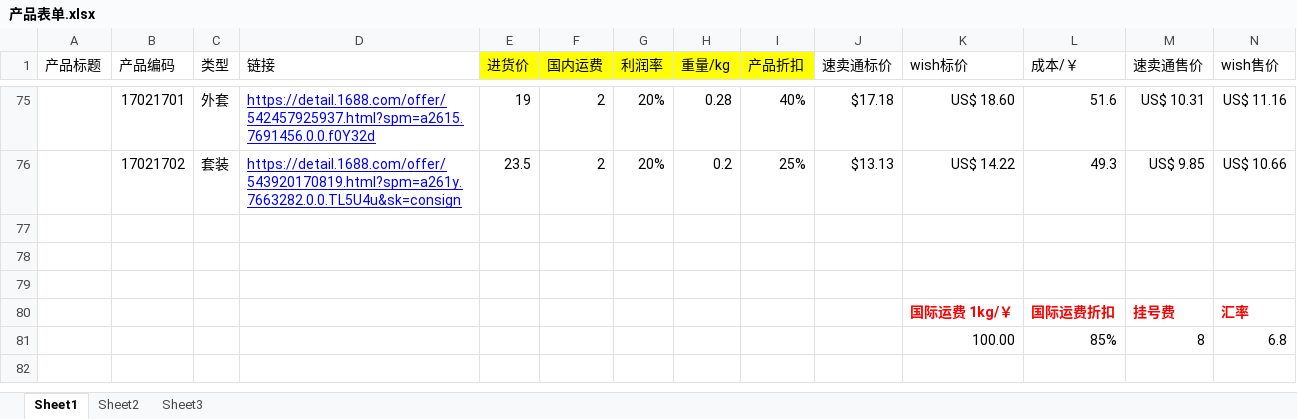
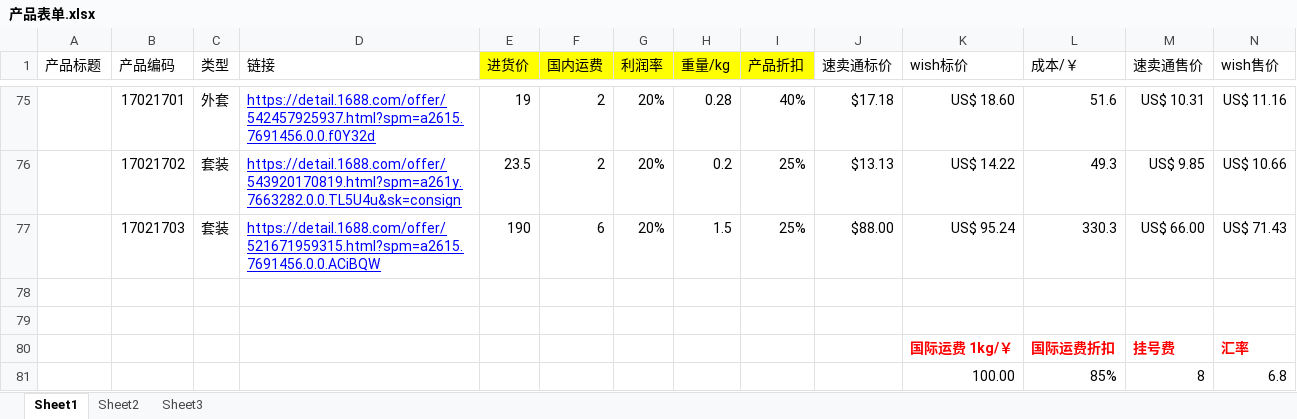
Before and after one commit to hhp220/aliexpress, an Excel workbook: 产品表单.xlsx, sheet Sheet1, drawn as a sheet; only a part is shown, gaps mark what is left out; values as stored, in another font and other column widths than the file's, no borders; charts and pictures not drawn; rows hold the shown columns only; the diff names each change by its address in the sheet, - before the commit and + after, or states it on an @@ line.

Commit message:
17021803 by ski suit 4-14

```diff
--- a/产品表单.xlsx (sheet Sheet1)
+++ b/产品表单.xlsx (sheet Sheet1)
-row 77: (empty)
+row 77:  | 17021703 | 套装 | https://detail.1688.com/offer/521671959315.html?spm=a2615.7691456.0.0.ACiBQW | 190 | 6 | 20% | 1.5 | 25% | $88.00 | US$ 95.24 | 330.3 | US$ 66.00 | US$ 71.43
```
Also changed, not shown: charts or pictures.
